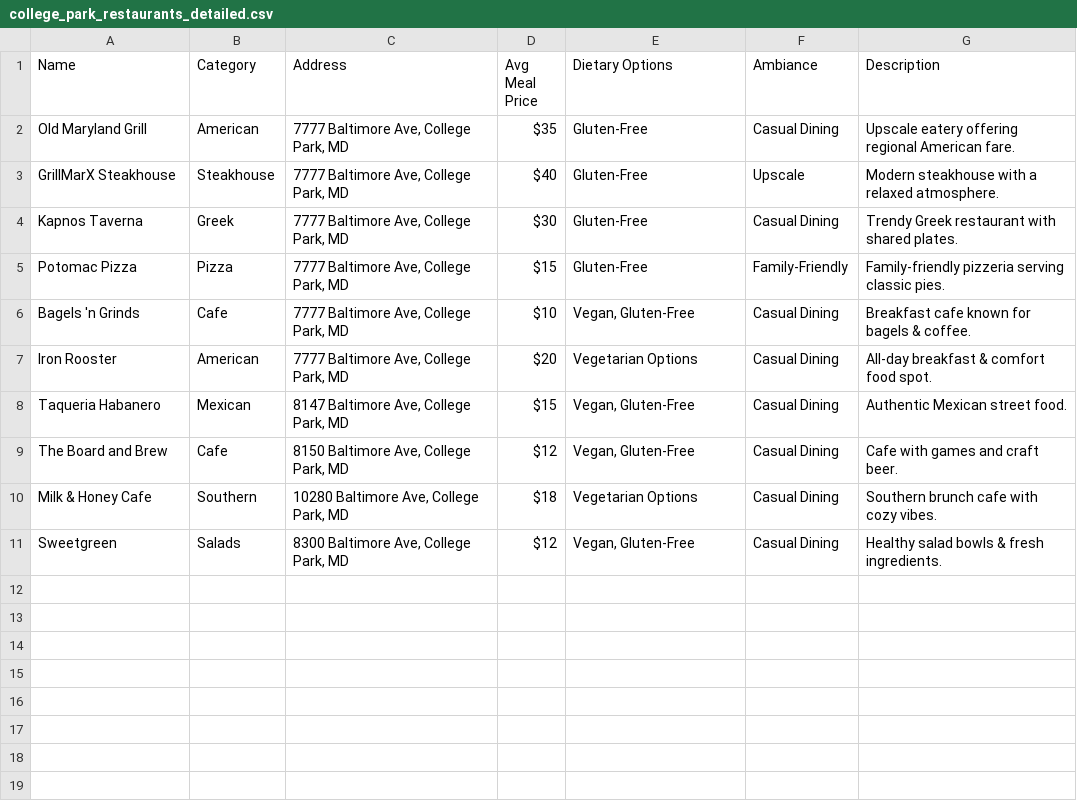
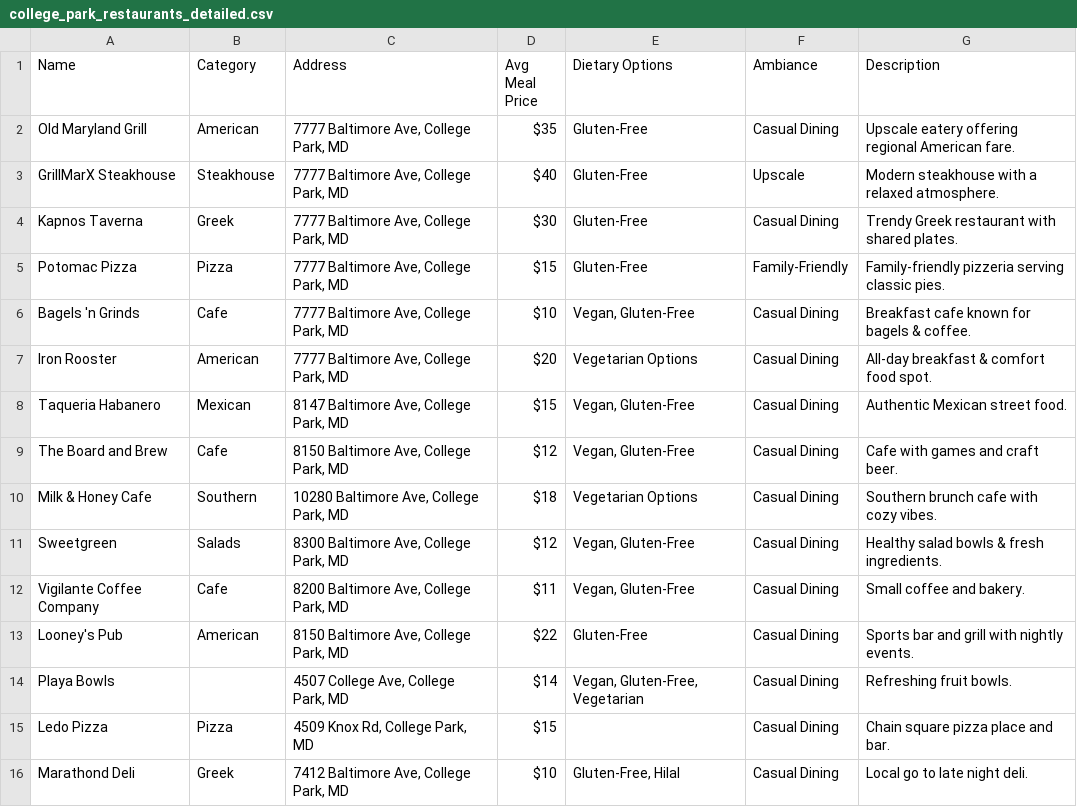
Before and after one commit to CamerenSpicher/326_final_project_recomend, a CSV file: college_park_restaurants_detailed.csv, drawn as a sheet; the diff names each change by its address in the sheet, - before the commit and + after, or states it on an @@ line.

```diff
--- a/college_park_restaurants_detailed.csv
+++ b/college_park_restaurants_detailed.csv
+row 12: Vigilante Coffee Company | Cafe | 8200 Baltimore Ave, College Park, MD | $11 | Vegan, Gluten-Free | Casual Dining | Small coffee and bakery.
+row 13: Looney's Pub | American | 8150 Baltimore Ave, College Park, MD | $22 | Gluten-Free | Casual Dining | Sports bar and grill with nightly events.
+row 14: Playa Bowls |  | 4507 College Ave, College Park, MD | $14 | Vegan, Gluten-Free, Vegetarian | Casual Dining | Refreshing fruit bowls.
+row 15: Ledo Pizza | Pizza | 4509 Knox Rd, College Park, MD | $15 |  | Casual Dining | Chain square pizza place and bar.
+row 16: Marathond Deli | Greek | 7412 Baltimore Ave, College Park, MD | $10 | Gluten-Free, Hilal | Casual Dining | Local go to late night deli.
```
Also changed, not shown: 2 other files.
